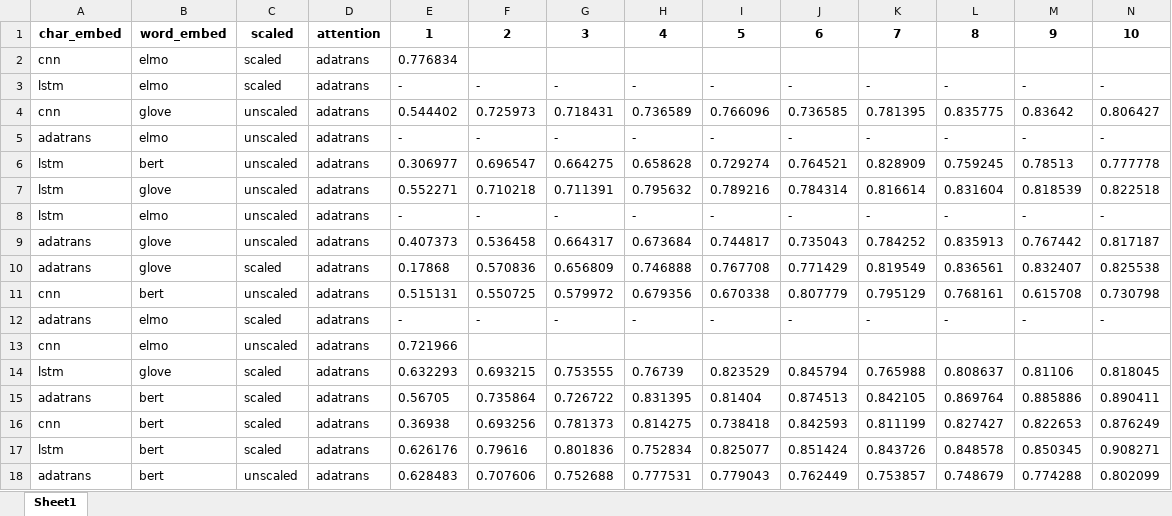
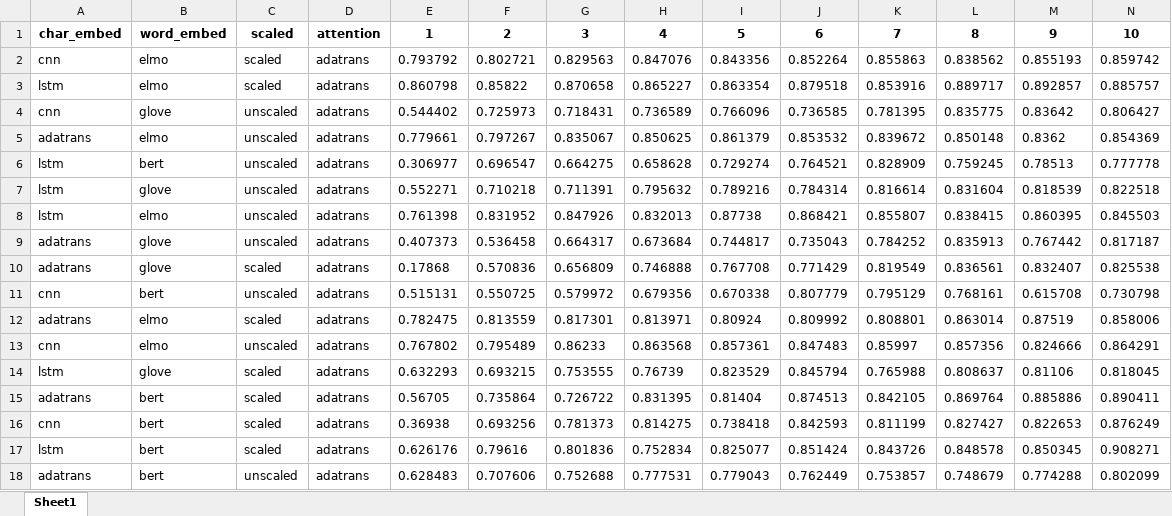
Before and after one commit to swardiantara/droner-cosine, an Excel workbook: output-2/drone-polysemi/adatrans/train_history_adatrans.xlsx, sheet Sheet1, drawn as a sheet; only a part is shown; values as stored, in another font and other column widths than the file's, no borders; removed rows and columns are numbered as before the commit, all else as after; rows hold the shown columns only; the diff names each change by its address in the sheet, - before the commit and + after, or states it on an @@ line.

```diff
--- a/output-2/drone-polysemi/adatrans/train_history_adatrans.xlsx (sheet Sheet1)
+++ b/output-2/drone-polysemi/adatrans/train_history_adatrans.xlsx (sheet Sheet1)
-row 2: cnn | elmo | scaled | adatrans | 0.776834
-row 3: lstm | elmo | scaled | adatrans | - | - | - | - | - | - | - | - | - | -
+row 2: cnn | elmo | scaled | adatrans | 0.793792 | 0.802721 | 0.829563 | 0.847076 | 0.843356 | 0.852264 | 0.855863 | 0.838562 | 0.855193 | 0.859742
+row 3: lstm | elmo | scaled | adatrans | 0.860798 | 0.85822 | 0.870658 | 0.865227 | 0.863354 | 0.879518 | 0.853916 | 0.889717 | 0.892857 | 0.885757
-row 5: adatrans | elmo | unscaled | adatrans | - | - | - | - | - | - | - | - | - | -
+row 5: adatrans | elmo | unscaled | adatrans | 0.779661 | 0.797267 | 0.835067 | 0.850625 | 0.861379 | 0.853532 | 0.839672 | 0.850148 | 0.8362 | 0.854369
-row 8: lstm | elmo | unscaled | adatrans | - | - | - | - | - | - | - | - | - | -
+row 8: lstm | elmo | unscaled | adatrans | 0.761398 | 0.831952 | 0.847926 | 0.832013 | 0.87738 | 0.868421 | 0.855807 | 0.838415 | 0.860395 | 0.845503
-row 12: adatrans | elmo | scaled | adatrans | - | - | - | - | - | - | - | - | - | -
-row 13: cnn | elmo | unscaled | adatrans | 0.721966
+row 12: adatrans | elmo | scaled | adatrans | 0.782475 | 0.813559 | 0.817301 | 0.813971 | 0.80924 | 0.809992 | 0.808801 | 0.863014 | 0.87519 | 0.858006
+row 13: cnn | elmo | unscaled | adatrans | 0.767802 | 0.795489 | 0.86233 | 0.863568 | 0.857361 | 0.847483 | 0.85997 | 0.857356 | 0.824666 | 0.864291
```
Also changed, not shown: output-2/drone-polysemi/adatrans/evaluation_adatrans.xlsx, output-2/drone-polysemi/cosine/evaluation_cosine.xlsx, 3 other files.
